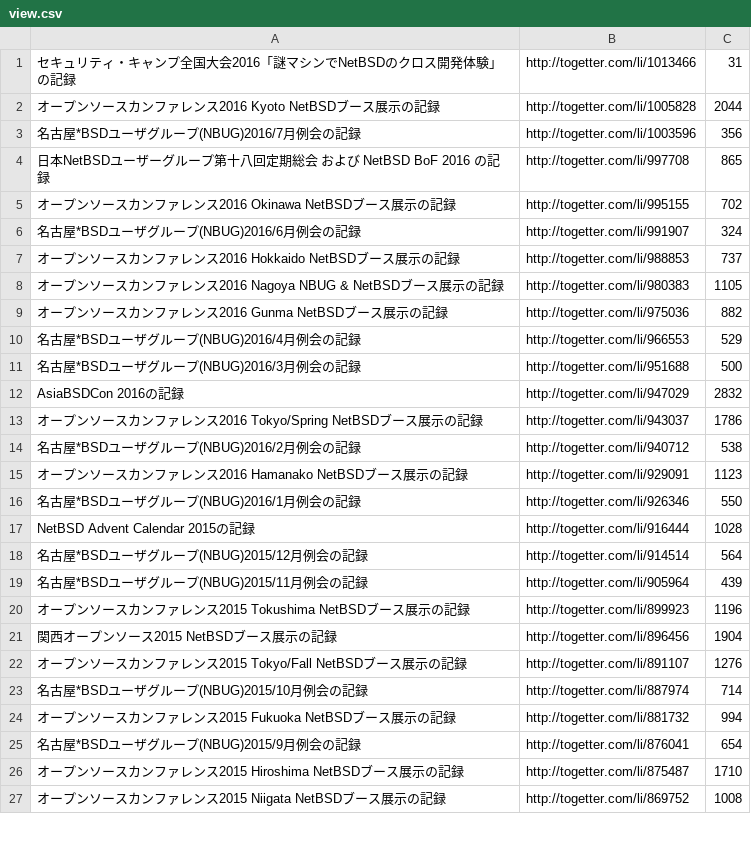
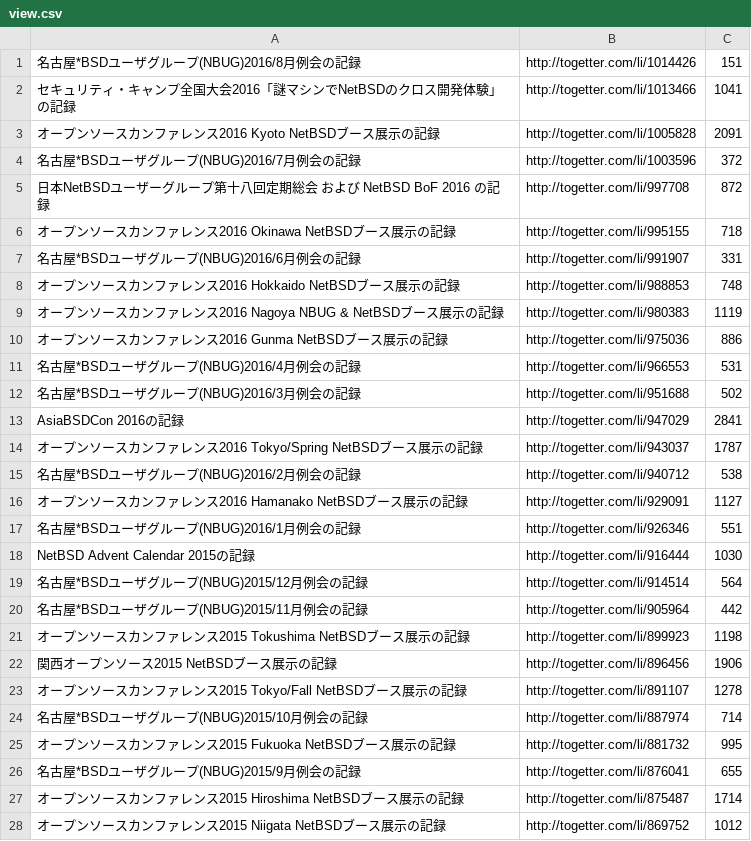
Before and after one commit to ebijun/NetBSD, a CSV file: Event/togetter/togetterview/view.csv, drawn as a sheet; only a part is shown; the diff covers the shown part only.

Commit message:
update 20160823

```diff
--- a/Event/togetter/togetterview/view.csv
+++ b/Event/togetter/togetterview/view.csv
@@ -1,27 +1,28 @@
-セキュリティ・キャンプ全国大会2016「謎マシンでNetBSDのクロス開発体験」の記録,http://togetter.com/li/1013466,31
-オープンソースカンファレンス2016 Kyoto NetBSDブース展示の記録,http://togetter.com/li/1005828,2044
-名古屋*BSDユーザグループ(NBUG)2016/7月例会の記録,http://togetter.com/li/1003596,356
-日本NetBSDユーザーグループ第十八回定期総会 および NetBSD BoF 2016 の記録,http://togetter.com/li/997708,865
-オープンソースカンファレンス2016 Okinawa NetBSDブース展示の記録,http://togetter.com/li/995155,702
-名古屋*BSDユーザグループ(NBUG)2016/6月例会の記録,http://togetter.com/li/991907,324
-オープンソースカンファレンス2016 Hokkaido NetBSDブース展示の記録,http://togetter.com/li/988853,737
-オープンソースカンファレンス2016 Nagoya NBUG & NetBSDブース展示の記録,http://togetter.com/li/980383,1105
-オープンソースカンファレンス2016 Gunma NetBSDブース展示の記録,http://togetter.com/li/975036,882
-名古屋*BSDユーザグループ(NBUG)2016/4月例会の記録,http://togetter.com/li/966553,529
-名古屋*BSDユーザグループ(NBUG)2016/3月例会の記録,http://togetter.com/li/951688,500
-AsiaBSDCon 2016の記録,http://togetter.com/li/947029,2832
-オープンソースカンファレンス2016 Tokyo/Spring NetBSDブース展示の記録,http://togetter.com/li/943037,1786
+名古屋*BSDユーザグループ(NBUG)2016/8月例会の記録,http://togetter.com/li/1014426,151
+セキュリティ・キャンプ全国大会2016「謎マシンでNetBSDのクロス開発体験」の記録,http://togetter.com/li/1013466,1041
+オープンソースカンファレンス2016 Kyoto NetBSDブース展示の記録,http://togetter.com/li/1005828,2091
+名古屋*BSDユーザグループ(NBUG)2016/7月例会の記録,http://togetter.com/li/1003596,372
+日本NetBSDユーザーグループ第十八回定期総会 および NetBSD BoF 2016 の記録,http://togetter.com/li/997708,872
+オープンソースカンファレンス2016 Okinawa NetBSDブース展示の記録,http://togetter.com/li/995155,718
+名古屋*BSDユーザグループ(NBUG)2016/6月例会の記録,http://togetter.com/li/991907,331
+オープンソースカンファレンス2016 Hokkaido NetBSDブース展示の記録,http://togetter.com/li/988853,748
+オープンソースカンファレンス2016 Nagoya NBUG & NetBSDブース展示の記録,http://togetter.com/li/980383,1119
+オープンソースカンファレンス2016 Gunma NetBSDブース展示の記録,http://togetter.com/li/975036,886
+名古屋*BSDユーザグループ(NBUG)2016/4月例会の記録,http://togetter.com/li/966553,531
+名古屋*BSDユーザグループ(NBUG)2016/3月例会の記録,http://togetter.com/li/951688,502
+AsiaBSDCon 2016の記録,http://togetter.com/li/947029,2841
+オープンソースカンファレンス2016 Tokyo/Spring NetBSDブース展示の記録,http://togetter.com/li/943037,1787
 名古屋*BSDユーザグループ(NBUG)2016/2月例会の記録,http://togetter.com/li/940712,538
-オープンソースカンファレンス2016 Hamanako NetBSDブース展示の記録,http://togetter.com/li/929091,1123
-名古屋*BSDユーザグループ(NBUG)2016/1月例会の記録,http://togetter.com/li/926346,550
-NetBSD Advent Calendar 2015の記録,http://togetter.com/li/916444,1028
+オープンソースカンファレンス2016 Hamanako NetBSDブース展示の記録,http://togetter.com/li/929091,1127
+名古屋*BSDユーザグループ(NBUG)2016/1月例会の記録,http://togetter.com/li/926346,551
+NetBSD Advent Calendar 2015の記録,http://togetter.com/li/916444,1030
 名古屋*BSDユーザグループ(NBUG)2015/12月例会の記録,http://togetter.com/li/914514,564
-名古屋*BSDユーザグループ(NBUG)2015/11月例会の記録,http://togetter.com/li/905964,439
-オープンソースカンファレンス2015 Tokushima NetBSDブース展示の記録,http://togetter.com/li/899923,1196
-関西オープンソース2015 NetBSDブース展示の記録,http://togetter.com/li/896456,1904
-オープンソースカンファレンス2015 Tokyo/Fall NetBSDブース展示の記録,http://togetter.com/li/891107,1276
+名古屋*BSDユーザグループ(NBUG)2015/11月例会の記録,http://togetter.com/li/905964,442
+オープンソースカンファレンス2015 Tokushima NetBSDブース展示の記録,http://togetter.com/li/899923,1198
+関西オープンソース2015 NetBSDブース展示の記録,http://togetter.com/li/896456,1906
+オープンソースカンファレンス2015 Tokyo/Fall NetBSDブース展示の記録,http://togetter.com/li/891107,1278
 名古屋*BSDユーザグループ(NBUG)2015/10月例会の記録,http://togetter.com/li/887974,714
-オープンソースカンファレンス2015 Fukuoka NetBSDブース展示の記録,http://togetter.com/li/881732,994
-名古屋*BSDユーザグループ(NBUG)2015/9月例会の記録,http://togetter.com/li/876041,654
-オープンソースカンファレンス2015 Hiroshima NetBSDブース展示の記録,http://togetter.com/li/875487,1710
-オープンソースカンファレンス2015 Niigata NetBSDブース展示の記録,http://togetter.com/li/869752,1008
+オープンソースカンファレンス2015 Fukuoka NetBSDブース展示の記録,http://togetter.com/li/881732,995
+名古屋*BSDユーザグループ(NBUG)2015/9月例会の記録,http://togetter.com/li/876041,655
+オープンソースカンファレンス2015 Hiroshima NetBSDブース展示の記録,http://togetter.com/li/875487,1714
+オープンソースカンファレンス2015 Niigata NetBSDブース展示の記録,http://togetter.com/li/869752,1012
```
Also changed, not shown: 1 removed row and 90 edited cells elsewhere in this file.
